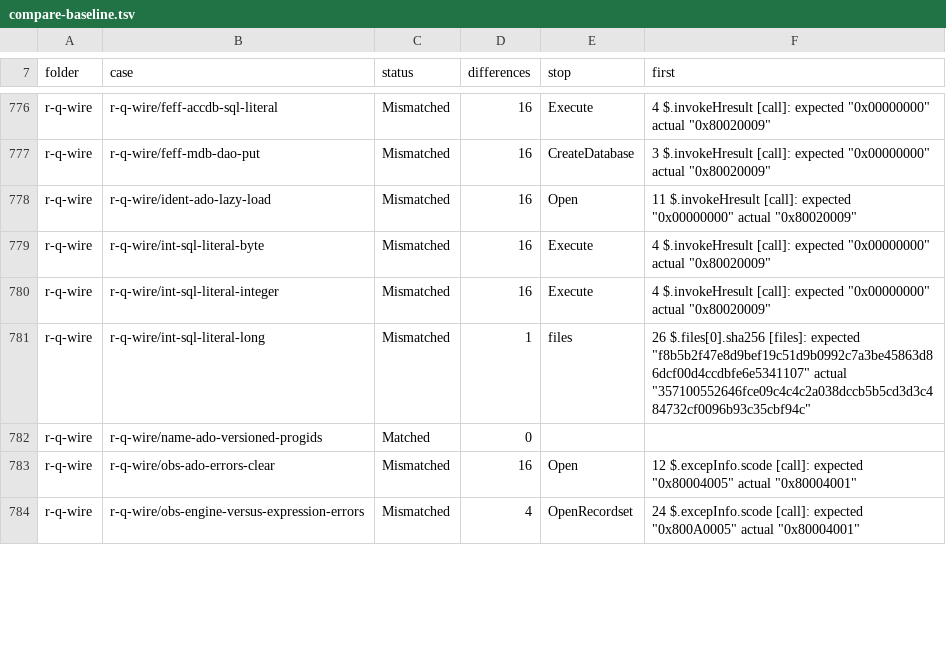
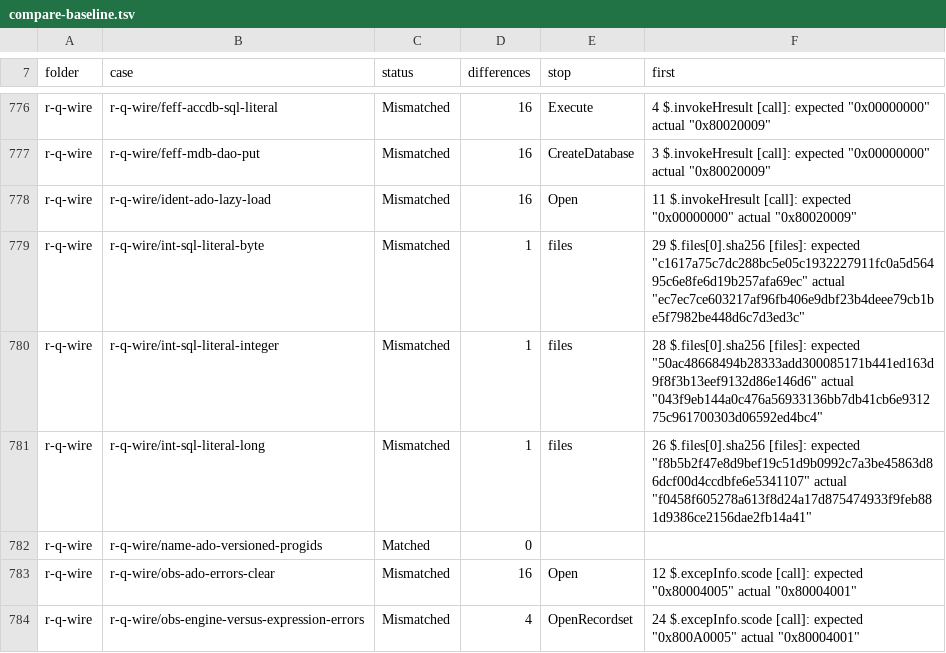
Before and after one commit to DnaCalc/CalcDb, a TSV file: docs/work/compare-baseline.tsv, drawn as a sheet; only a part is shown, gaps mark what is left out; the diff covers the shown part only.

```diff
--- a/docs/work/compare-baseline.tsv
+++ b/docs/work/compare-baseline.tsv
@@ -778,5 +778,5 @@ r-q-wire	r-q-wire/feff-mdb-dao-put	Mismatched	16	CreateDatabase	3 $.invokeHresul
 r-q-wire	r-q-wire/ident-ado-lazy-load	Mismatched	16	Open	11 $.invokeHresult [call]: expected "0x00000000" actual "0x80020009"
-r-q-wire	r-q-wire/int-sql-literal-byte	Mismatched	16	Execute	4 $.invokeHresult [call]: expected "0x00000000" actual "0x80020009"
-r-q-wire	r-q-wire/int-sql-literal-integer	Mismatched	16	Execute	4 $.invokeHresult [call]: expected "0x00000000" actual "0x80020009"
-r-q-wire	r-q-wire/int-sql-literal-long	Mismatched	1	files	26 $.files[0].sha256 [files]: expected "f8b5b2f47e8d9bef19c51d9b0992c7a3be45863d86dcf00d4ccdbfe6e5341107" actual "357100552646fce09c4c4c2a038dccb5b5cd3d3c484732cf0096b93c35cbf94c"
+r-q-wire	r-q-wire/int-sql-literal-byte	Mismatched	1	files	29 $.files[0].sha256 [files]: expected "c1617a75c7dc288bc5e05c1932227911fc0a5d56495c6e8fe6d19b257afa69ec" actual "ec7ec7ce603217af96fb406e9dbf23b4deee79cb1be5f7982be448d6c7d3ed3c"
+r-q-wire	r-q-wire/int-sql-literal-integer	Mismatched	1	files	28 $.files[0].sha256 [files]: expected "50ac48668494b28333add300085171b441ed163d9f8f3b13eef9132d86e146d6" actual "043f9eb144a0c476a56933136bb7db41cb6e931275c961700303d06592ed4bc4"
+r-q-wire	r-q-wire/int-sql-literal-long	Mismatched	1	files	26 $.files[0].sha256 [files]: expected "f8b5b2f47e8d9bef19c51d9b0992c7a3be45863d86dcf00d4ccdbfe6e5341107" actual "f0458f605278a613f8d24a17d875474933f9feb881d9386ce2156dae2fb14a41"
 r-q-wire	r-q-wire/name-ado-versioned-progids	Matched	0		
```
Also changed, not shown: 19 edited cells elsewhere in this file.
